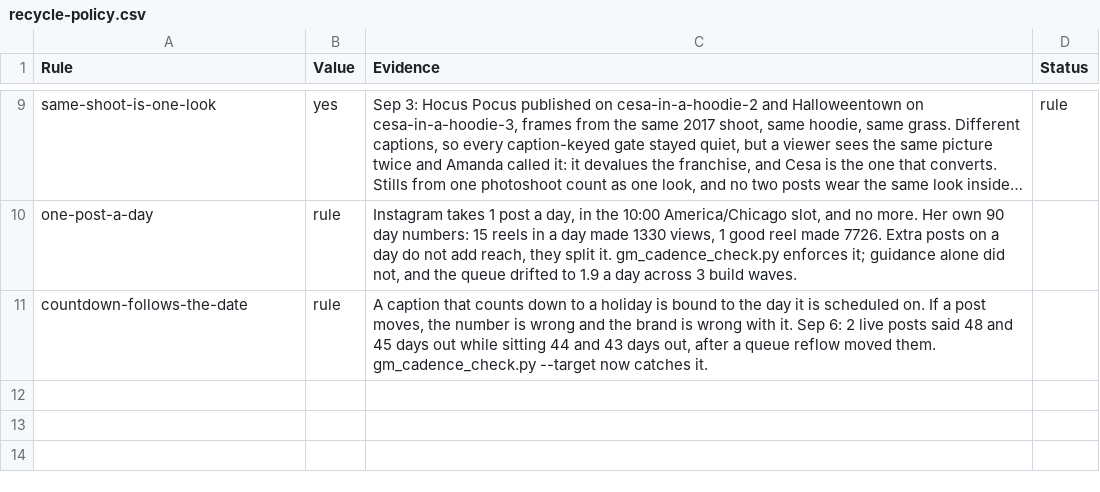
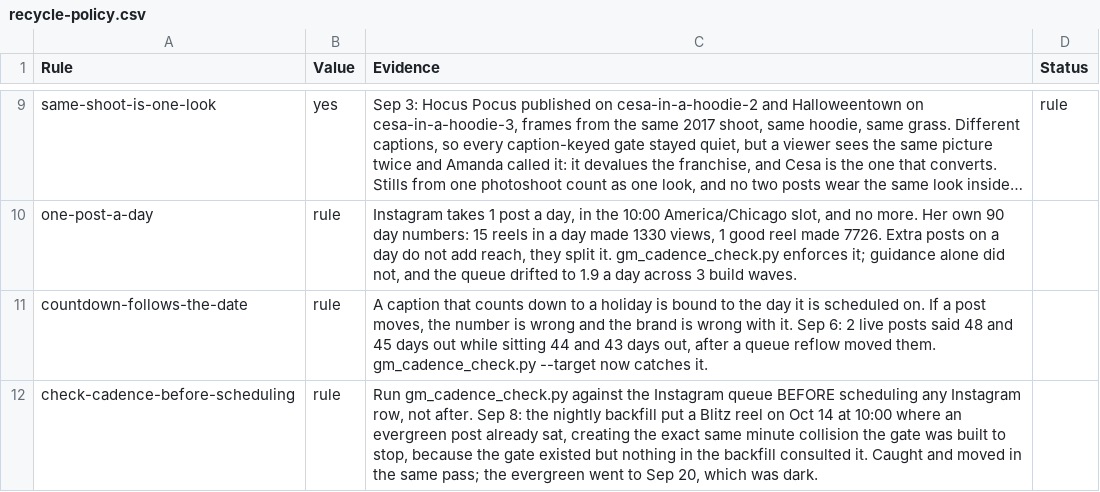
Before and after one commit to amandakersh85-sketch/GentleMuse, a CSV file: filing-system/data/recycle-policy.csv, drawn as a sheet; only a part is shown, gaps mark what is left out; long unchanged cells end in …; the diff names each change by its address in the sheet, - before the commit and + after, or states it on an @@ line.

```diff
--- a/filing-system/data/recycle-policy.csv
+++ b/filing-system/data/recycle-policy.csv
+row 12: check-cadence-before-scheduling | rule | Run gm_cadence_check.py against the Instagram queue BEFORE scheduling any Instagram row, not after. Sep 8: the nightly backfill put a Blitz reel on Oct 14 at 10:00 where an evergreen post already sat, creating the exact same minute collision the gate was built to stop, because the gate existed but nothing in the backfill consulted it. Caught and moved in the same pass; the evergreen went to Sep 20, which was dark.
```
Also changed, not shown: filing-system/data/blitz-schedule.csv, filing-system/data/ig-queue-snapshot.csv.
